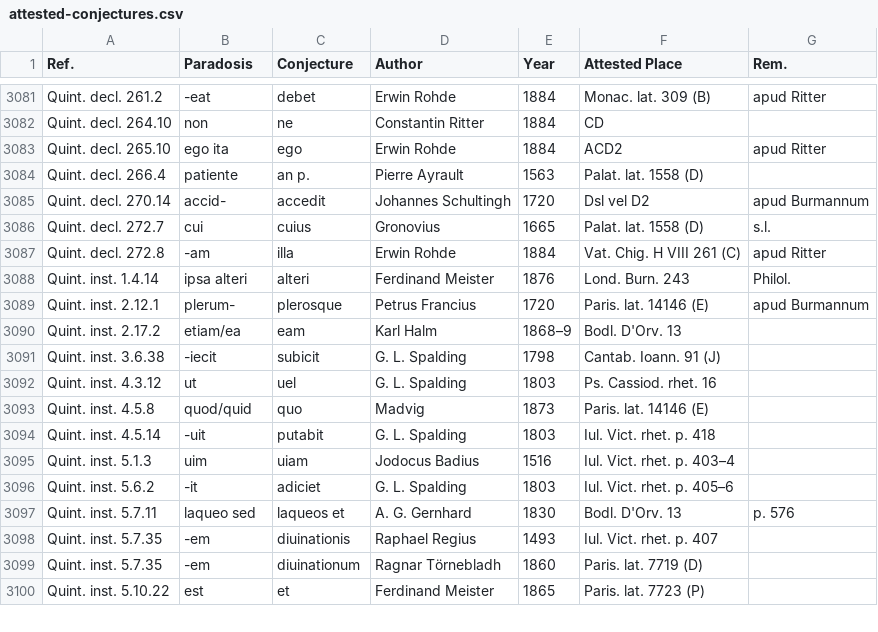
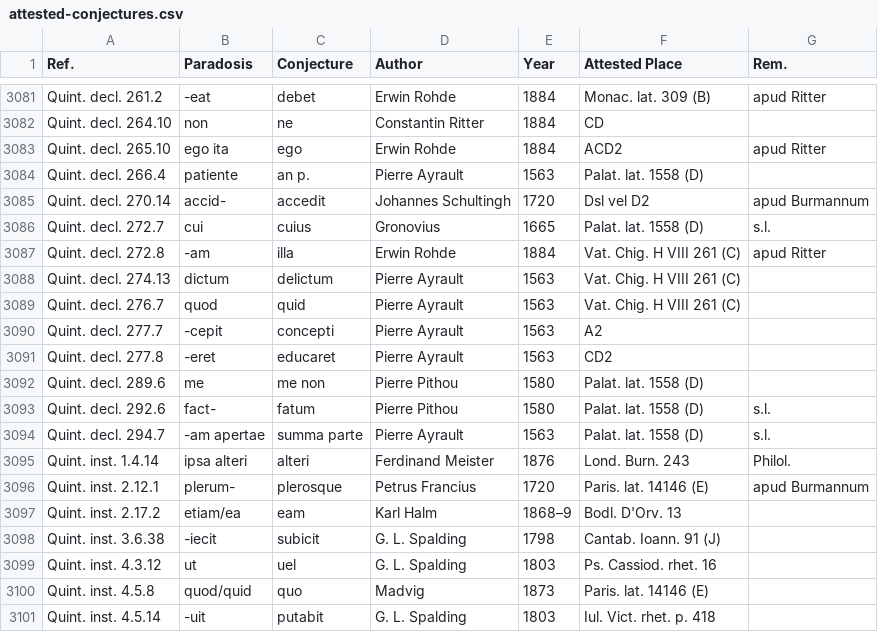
Before and after one commit to tkb-github/attested-conjectures, a CSV file: attested-conjectures.csv, drawn as a sheet; only a part is shown, gaps mark what is left out; the shorter side is filled out with more unchanged rows.

Commit message:
Update attested-conjectures.csv

```diff
--- a/attested-conjectures.csv
+++ b/attested-conjectures.csv
@@ -3087,2 +3087,9 @@ Quint. decl. 272.7,cui,cuius,Gronovius,1665,Palat. lat. 1558 (D),s.l.
 Quint. decl. 272.8,-am,illa,Erwin Rohde,1884,Vat. Chig. H VIII 261 (C),apud Ritter
+Quint. decl. 274.13,dictum,delictum,Pierre Ayrault,1563,Vat. Chig. H VIII 261 (C),
+Quint. decl. 276.7,quod,quid,Pierre Ayrault,1563,Vat. Chig. H VIII 261 (C),
+Quint. decl. 277.7,-cepit,concepti,Pierre Ayrault,1563,A2,
+Quint. decl. 277.8,-eret,educaret,Pierre Ayrault,1563,CD2,
+Quint. decl. 289.6,me,me non,Pierre Pithou,1580,Palat. lat. 1558 (D),
+Quint. decl. 292.6,fact-,fatum,Pierre Pithou,1580,Palat. lat. 1558 (D),s.l.
+Quint. decl. 294.7,-am apertae,summa parte,Pierre Ayrault,1563,Palat. lat. 1558 (D),s.l.
 Quint. inst. 1.4.14,ipsa alteri,alteri,Ferdinand Meister,1876,Lond. Burn. 243,Philol.
```
